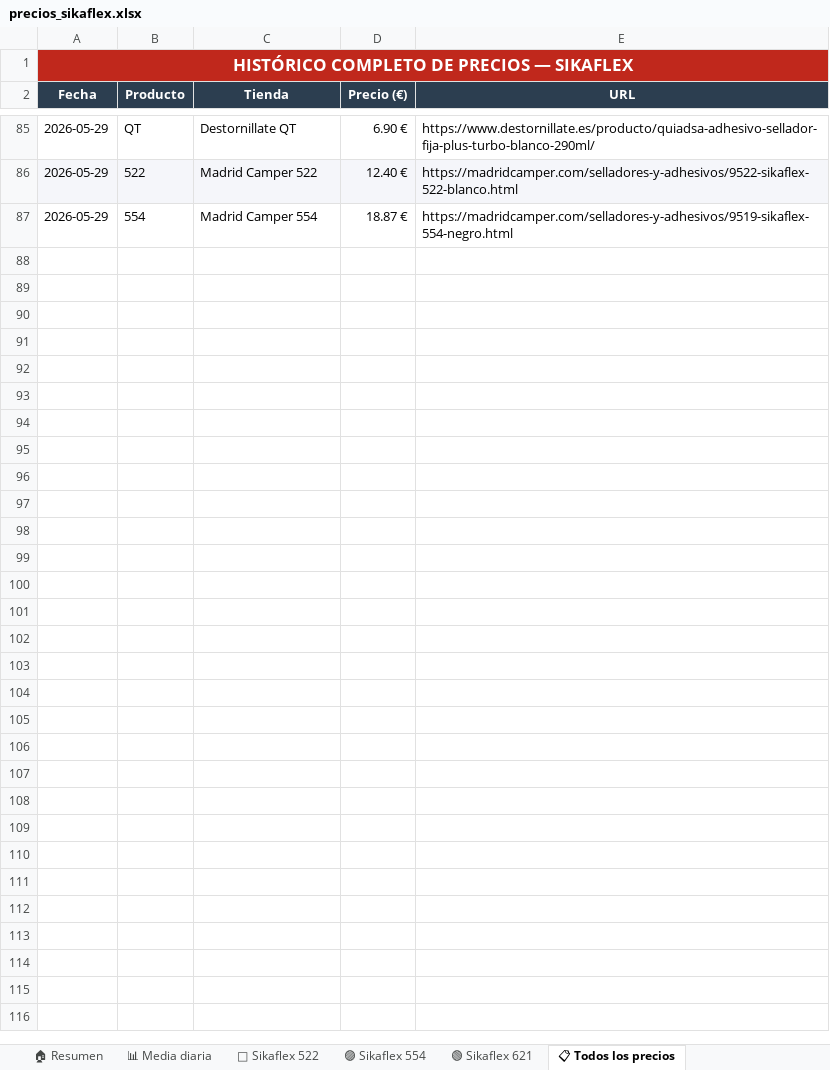
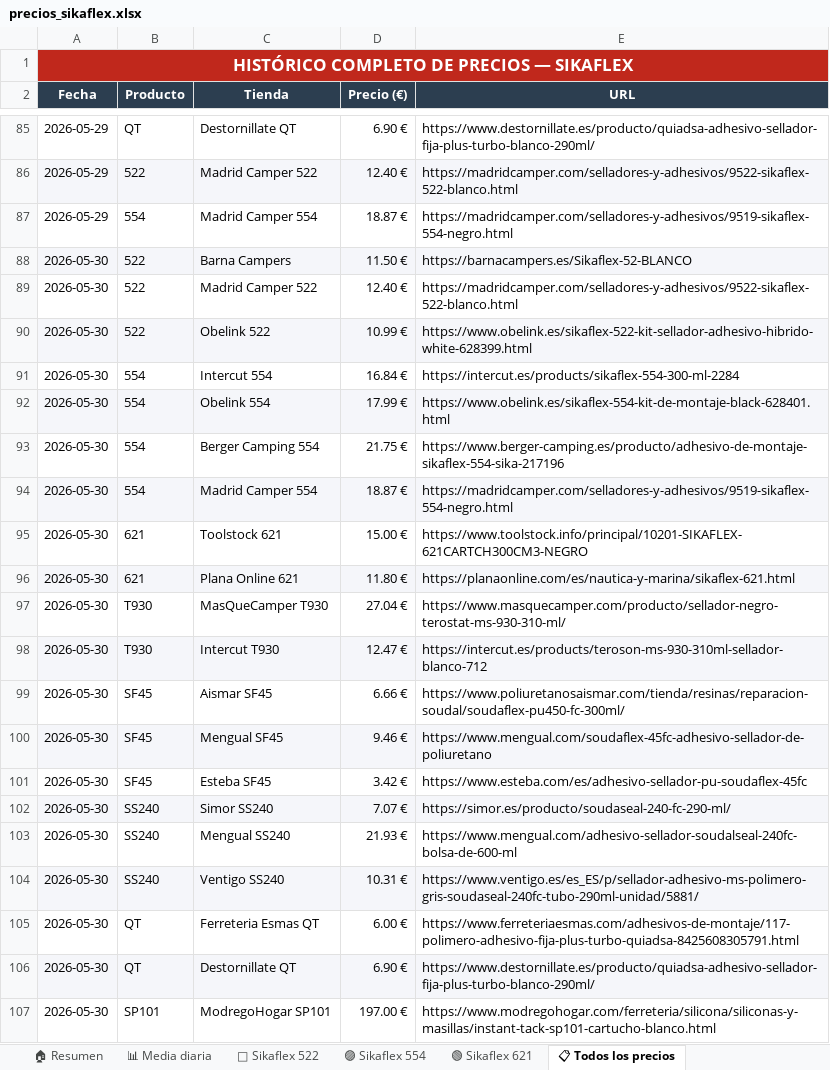
Before and after one commit to larri317/sikaflex-monitor, an Excel workbook: precios_sikaflex.xlsx, sheet 📋 Todos los precios, drawn as a sheet; only a part is shown, gaps mark what is left out; values as stored, in another font and other column widths than the file's, no borders; the diff names each change by its address in the sheet, - before the commit and + after, or states it on an @@ line.

```diff
--- a/precios_sikaflex.xlsx (sheet 📋 Todos los precios)
+++ b/precios_sikaflex.xlsx (sheet 📋 Todos los precios)
+row 88: 2026-05-30 | 522 | Barna Campers | 11.50 € | https://barnacampers.es/Sikaflex-52-BLANCO
+row 89: 2026-05-30 | 522 | Madrid Camper 522 | 12.40 € | https://madridcamper.com/selladores-y-adhesivos/9522-sikaflex-522-blanco.html
+row 90: 2026-05-30 | 522 | Obelink 522 | 10.99 € | https://www.obelink.es/sikaflex-522-kit-sellador-adhesivo-hibrido-white-628399.html
+row 91: 2026-05-30 | 554 | Intercut 554 | 16.84 € | https://intercut.es/products/sikaflex-554-300-ml-2284
+row 92: 2026-05-30 | 554 | Obelink 554 | 17.99 € | https://www.obelink.es/sikaflex-554-kit-de-montaje-black-628401.html
+row 93: 2026-05-30 | 554 | Berger Camping 554 | 21.75 € | https://www.berger-camping.es/producto/adhesivo-de-montaje-sikaflex-554-sika-217196
+row 94: 2026-05-30 | 554 | Madrid Camper 554 | 18.87 € | https://madridcamper.com/selladores-y-adhesivos/9519-sikaflex-554-negro.html
+row 95: 2026-05-30 | 621 | Toolstock 621 | 15.00 € | https://www.toolstock.info/principal/10201-SIKAFLEX-621CARTCH300CM3-NEGRO
+row 96: 2026-05-30 | 621 | Plana Online 621 | 11.80 € | https://planaonline.com/es/nautica-y-marina/sikaflex-621.html
+row 97: 2026-05-30 | T930 | MasQueCamper T930 | 27.04 € | https://www.masquecamper.com/producto/sellador-negro-terostat-ms-930-310-ml/
+row 98: 2026-05-30 | T930 | Intercut T930 | 12.47 € | https://intercut.es/products/teroson-ms-930-310ml-sellador-blanco-712
+row 99: 2026-05-30 | SF45 | Aismar SF45 | 6.66 € | https://www.poliuretanosaismar.com/tienda/resinas/reparacion-soudal/soudaflex-pu450-fc-300ml/
+row 100: 2026-05-30 | SF45 | Mengual SF45 | 9.46 € | https://www.mengual.com/soudaflex-45fc-adhesivo-sellador-de-poliuretano
+row 101: 2026-05-30 | SF45 | Esteba SF45 | 3.42 € | https://www.esteba.com/es/adhesivo-sellador-pu-soudaflex-45fc
+row 102: 2026-05-30 | SS240 | Simor SS240 | 7.07 € | https://simor.es/producto/soudaseal-240-fc-290-ml/
+row 103: 2026-05-30 | SS240 | Mengual SS240 | 21.93 € | https://www.mengual.com/adhesivo-sellador-soudalseal-240fc-bolsa-de-600-ml
+row 104: 2026-05-30 | SS240 | Ventigo SS240 | 10.31 € | https://www.ventigo.es/es_ES/p/sellador-adhesivo-ms-polimero-gris-soudaseal-240fc-tubo-290ml-unidad/5881/
+row 105: 2026-05-30 | QT | Ferreteria Esmas QT | 6.00 € | https://www.ferreteriaesmas.com/adhesivos-de-montaje/117-polimero-adhesivo-fija-plus-turbo-quiadsa-8425608305791.html
+row 106: 2026-05-30 | QT | Destornillate QT | 6.90 € | https://www.destornillate.es/producto/quiadsa-adhesivo-sellador-fija-plus-turbo-blanco-290ml/
+row 107: 2026-05-30 | SP101 | ModregoHogar SP101 | 197.00 € | https://www.modregohogar.com/ferreteria/silicona/siliconas-y-masillas/instant-tack-sp101-cartucho-blanco.html
```
Also changed, not shown: sheet 🟢 Sikaflex 621, sheet 📊 Media diaria, sheet 🔵 Sikaflex 522, sheet 🟣 Sikaflex 554, sheet 🏠 Resumen, charts or pictures, 1 other file.
